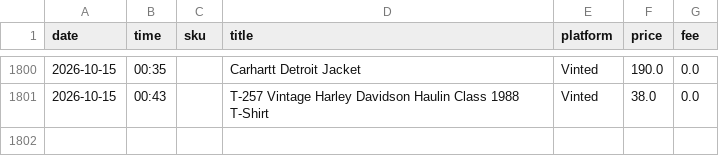
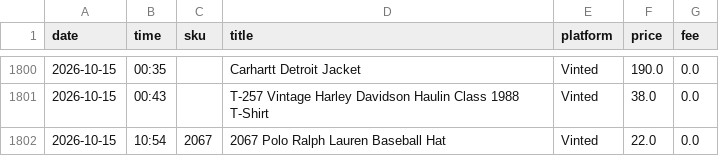
Before and after one commit to notanotherwholesale-sudo/fm-sales-tracker, a CSV file: fm_sales.csv, drawn as a sheet; only a part is shown, gaps mark what is left out; the diff names each change by its address in the sheet, - before the commit and + after, or states it on an @@ line.

```diff
--- a/fm_sales.csv
+++ b/fm_sales.csv
+row 1802: 2026-10-15 | 10:54 | 2067 | 2067 Polo Ralph Lauren Baseball Hat | Vinted | 22.0 | 0.0
```
Also changed, not shown: delist_queue.csv, 2 other files.
